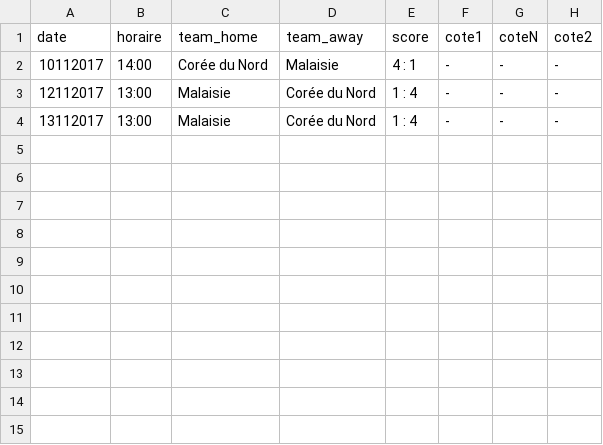
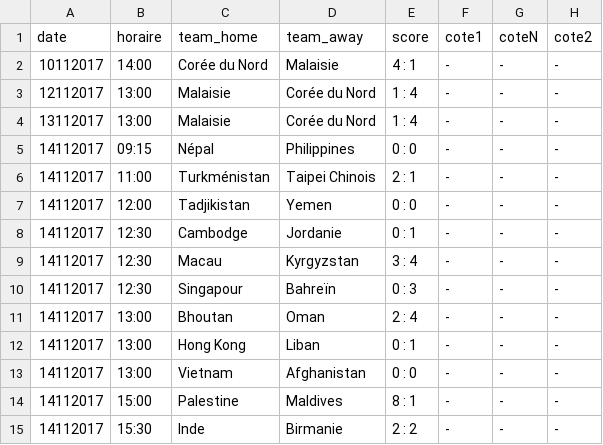
Before and after one commit to srivollet/jbetapp, a CSV file: betapp/src/main/resources/Coupe d'Asie - Qualification - 3ème Tour.csv, drawn as a sheet.

```diff
--- a/betapp/src/main/resources/Coupe d'Asie - Qualification - 3ème Tour.csv
+++ b/betapp/src/main/resources/Coupe d'Asie - Qualification - 3ème Tour.csv
@@ -4 +4,12 @@ date,horaire,team_home,team_away,score,cote1,coteN,cote2
 13112017,13:00,Malaisie,Corée du Nord,1 : 4,-,-,-
+14112017,09:15,Népal,Philippines,0 : 0,-,-,-
+14112017,11:00,Turkménistan,Taipei Chinois,2 : 1,-,-,-
+14112017,12:00,Tadjikistan,Yemen,0 : 0,-,-,-
+14112017,12:30,Cambodge,Jordanie,0 : 1,-,-,-
+14112017,12:30,Macau,Kyrgyzstan,3 : 4,-,-,-
+14112017,12:30,Singapour,Bahreïn,0 : 3,-,-,-
+14112017,13:00,Bhoutan,Oman,2 : 4,-,-,-
+14112017,13:00,Hong Kong ,Liban,0 : 1,-,-,-
+14112017,13:00,Vietnam,Afghanistan,0 : 0,-,-,-
+14112017,15:00,Palestine,Maldives,8 : 1,-,-,-
+14112017,15:30,Inde,Birmanie,2 : 2,-,-,-
```
Also changed, not shown: betapp/src/main/resources/Amical International.csv, betapp/src/main/resources/Division 1.csv, 27 other files.
